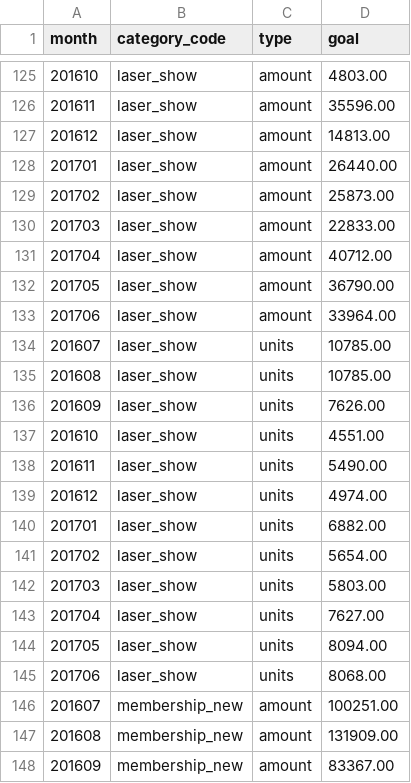
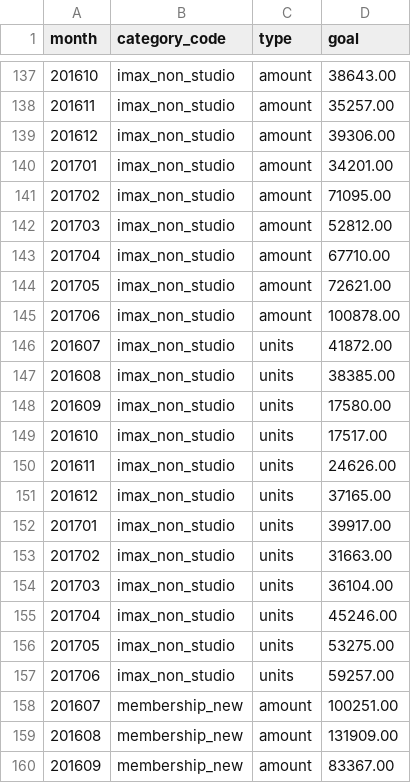
Before and after one commit to dowlingmi01/klerede, a CSV file: laravel/database/migrations/data/goals_1204.csv, drawn as a sheet; only a part is shown, gaps mark what is left out; the diff covers the shown part only.

Commit message:
Update partial goals for PSC and aqua. re #527

```diff
--- a/laravel/database/migrations/data/goals_1204.csv
+++ b/laravel/database/migrations/data/goals_1204.csv
@@ -125,22 +137,22 @@ month,category_code,type,goal
-201610,laser_show,amount,4803.00
-201611,laser_show,amount,35596.00
-201612,laser_show,amount,14813.00
-201701,laser_show,amount,26440.00
-201702,laser_show,amount,25873.00
-201703,laser_show,amount,22833.00
-201704,laser_show,amount,40712.00
-201705,laser_show,amount,36790.00
-201706,laser_show,amount,33964.00
-201607,laser_show,units,10785.00
-201608,laser_show,units,10785.00
-201609,laser_show,units,7626.00
-201610,laser_show,units,4551.00
-201611,laser_show,units,5490.00
-201612,laser_show,units,4974.00
-201701,laser_show,units,6882.00
-201702,laser_show,units,5654.00
-201703,laser_show,units,5803.00
-201704,laser_show,units,7627.00
-201705,laser_show,units,8094.00
-201706,laser_show,units,8068.00
+201610,imax_non_studio,amount,38643.00
+201611,imax_non_studio,amount,35257.00
+201612,imax_non_studio,amount,39306.00
+201701,imax_non_studio,amount,34201.00
+201702,imax_non_studio,amount,71095.00
+201703,imax_non_studio,amount,52812.00
+201704,imax_non_studio,amount,67710.00
+201705,imax_non_studio,amount,72621.00
+201706,imax_non_studio,amount,100878.00
+201607,imax_non_studio,units,41872.00
+201608,imax_non_studio,units,38385.00
+201609,imax_non_studio,units,17580.00
+201610,imax_non_studio,units,17517.00
+201611,imax_non_studio,units,24626.00
+201612,imax_non_studio,units,37165.00
+201701,imax_non_studio,units,39917.00
+201702,imax_non_studio,units,31663.00
+201703,imax_non_studio,units,36104.00
+201704,imax_non_studio,units,45246.00
+201705,imax_non_studio,units,53275.00
+201706,imax_non_studio,units,59257.00
 201607,membership_new,amount,100251.00
```
Also changed, not shown: 12 added rows and 54 edited cells elsewhere in this file, 2 other files.
